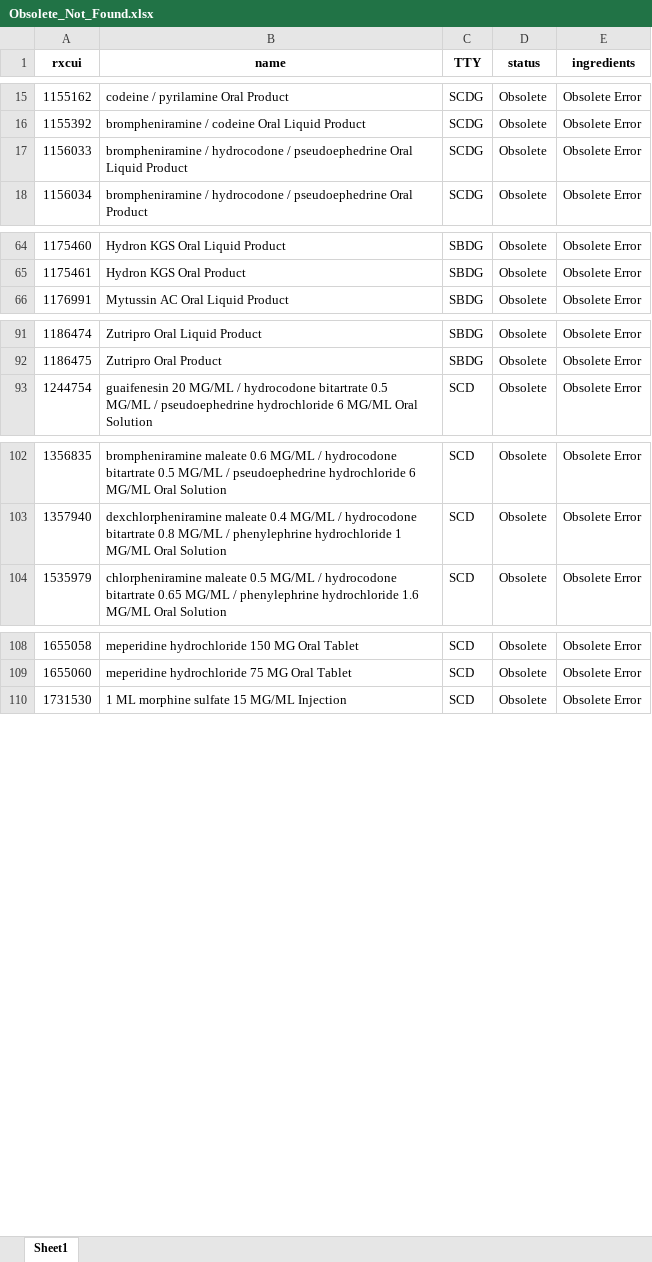
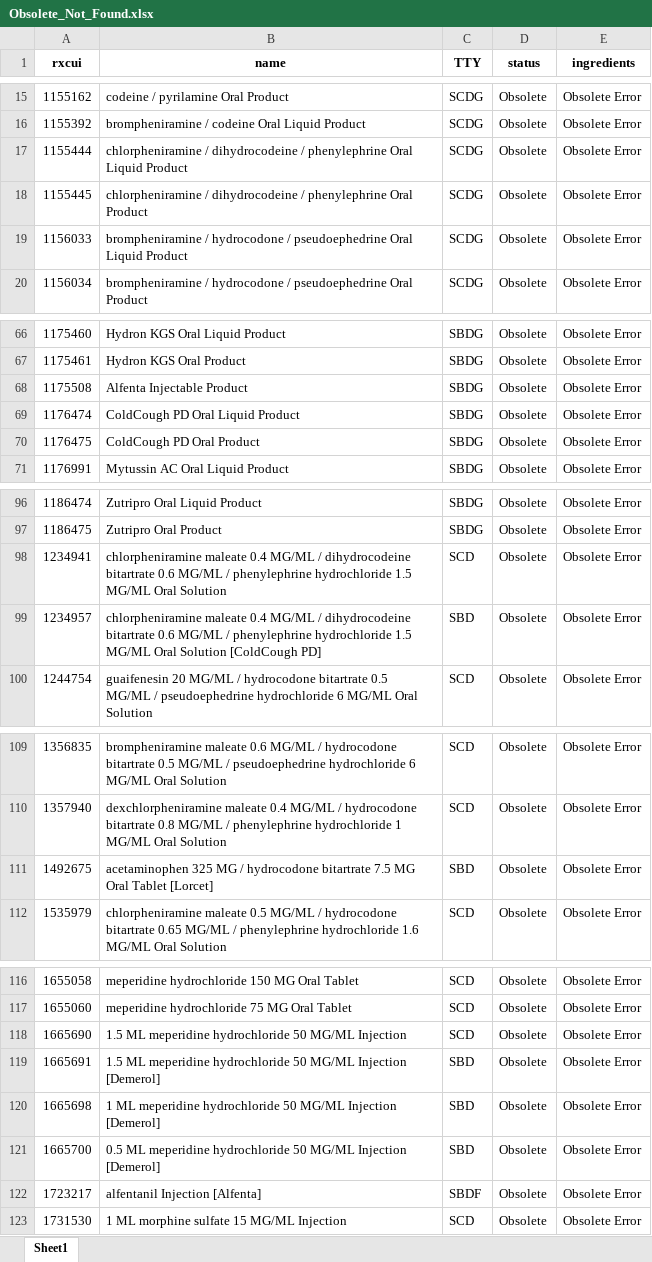
Before and after one commit to danielhmendoza01/Automatic_Code_Sets, an Excel workbook: RxNorm/Opioid/Obsolete_Not_Found.xlsx, sheet Sheet1, drawn as a sheet; only a part is shown, gaps mark what is left out; values as stored, in another font and other column widths than the file's, no borders; the diff covers the shown part only; the diff names each change by its address in the sheet, - before the commit and + after, or states it on an @@ line.

```diff
--- a/RxNorm/Opioid/Obsolete_Not_Found.xlsx (sheet Sheet1)
+++ b/RxNorm/Opioid/Obsolete_Not_Found.xlsx (sheet Sheet1)
+row 17: 1155444 | chlorpheniramine / dihydrocodeine / phenylephrine Oral Liquid Product | SCDG | Obsolete | Obsolete Error
+row 18: 1155445 | chlorpheniramine / dihydrocodeine / phenylephrine Oral Product | SCDG | Obsolete | Obsolete Error
+row 68: 1175508 | Alfenta Injectable Product | SBDG | Obsolete | Obsolete Error
+row 69: 1176474 | ColdCough PD Oral Liquid Product | SBDG | Obsolete | Obsolete Error
+row 70: 1176475 | ColdCough PD Oral Product | SBDG | Obsolete | Obsolete Error
+row 98: 1234941 | chlorpheniramine maleate 0.4 MG/ML / dihydrocodeine bitartrate 0.6 MG/ML / phenylephrine hydrochloride 1.5 MG/ML Oral Solution | SCD | Obsolete | Obsolete Error
+row 99: 1234957 | chlorpheniramine maleate 0.4 MG/ML / dihydrocodeine bitartrate 0.6 MG/ML / phenylephrine hydrochloride 1.5 MG/ML Oral Solution [ColdCough PD] | SBD | Obsolete | Obsolete Error
+row 111: 1492675 | acetaminophen 325 MG / hydrocodone bitartrate 7.5 MG Oral Tablet [Lorcet] | SBD | Obsolete | Obsolete Error
+row 118: 1665690 | 1.5 ML meperidine hydrochloride 50 MG/ML Injection | SCD | Obsolete | Obsolete Error
+row 119: 1665691 | 1.5 ML meperidine hydrochloride 50 MG/ML Injection [Demerol] | SBD | Obsolete | Obsolete Error
+row 120: 1665698 | 1 ML meperidine hydrochloride 50 MG/ML Injection [Demerol] | SBD | Obsolete | Obsolete Error
+row 121: 1665700 | 0.5 ML meperidine hydrochloride 50 MG/ML Injection [Demerol] | SBD | Obsolete | Obsolete Error
+row 122: 1723217 | alfentanil Injection [Alfenta] | SBDF | Obsolete | Obsolete Error
```
Also changed, not shown: 2 added rows elsewhere in this sheet, RxNorm/Opioid/Active_Not_Found.xlsx, RxNorm/Opioid/New_Complete_Opioids_List.xlsx, 5 other files.
